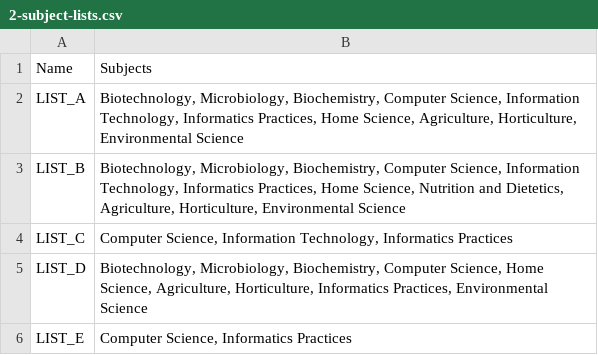
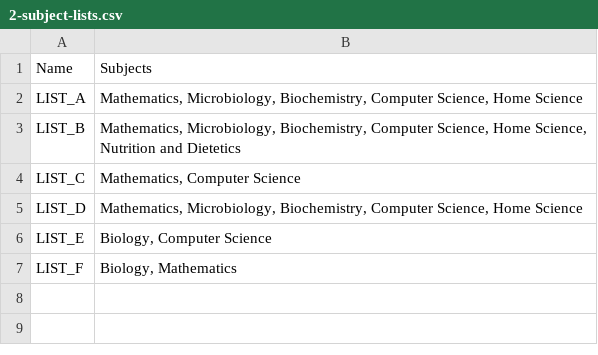
Before and after one commit to wnr-group/educaption, a CSV file: scripts/airtable-import/2-subject-lists.csv, drawn as a sheet.

```diff
--- a/scripts/airtable-import/2-subject-lists.csv
+++ b/scripts/airtable-import/2-subject-lists.csv
@@ -1,6 +1,7 @@
 Name,Subjects
-LIST_A,"Biotechnology, Microbiology, Biochemistry, Computer Science, Information Technology, Informatics Practices, Home Science, Agriculture, Horticulture, Environmental Science"
-LIST_B,"Biotechnology, Microbiology, Biochemistry, Computer Science, Information Technology, Informatics Practices, Home Science, Nutrition and Dietetics, Agriculture, Horticulture, Environmental Science"
-LIST_C,"Computer Science, Information Technology, Informatics Practices"
-LIST_D,"Biotechnology, Microbiology, Biochemistry, Computer Science, Home Science, Agriculture, Horticulture, Informatics Practices, Environmental Science"
-LIST_E,"Computer Science, Informatics Practices"
+LIST_A,"Mathematics, Microbiology, Biochemistry, Computer Science, Home Science"
+LIST_B,"Mathematics, Microbiology, Biochemistry, Computer Science, Home Science, Nutrition and Dietetics"
+LIST_C,"Mathematics, Computer Science"
+LIST_D,"Mathematics, Microbiology, Biochemistry, Computer Science, Home Science"
+LIST_E,"Biology, Computer Science"
+LIST_F,"Biology, Mathematics"
```
Also changed, not shown: scripts/airtable-import/1-admission-bodies.csv, scripts/airtable-import/5-courses.csv, 15 other files.
